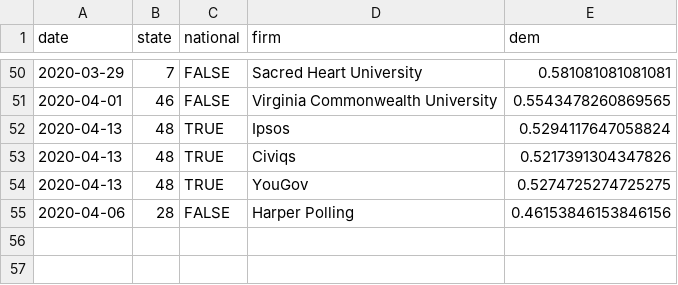
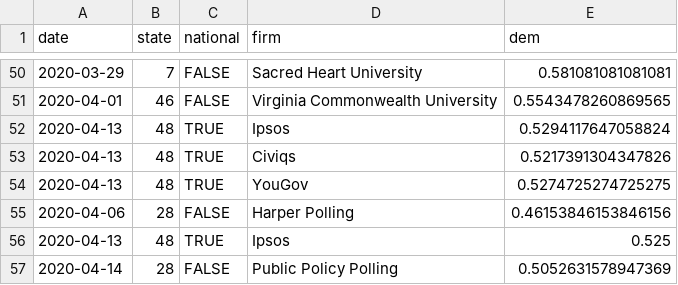
Before and after one commit to CoryMcCartan/president, a CSV file: docs/polls.csv, drawn as a sheet; only a part is shown, gaps mark what is left out.

```diff
--- a/docs/polls.csv
+++ b/docs/polls.csv
@@ -55 +55,3 @@ date,state,national,firm,dem
 2020-04-06,28,FALSE,Harper Polling,0.46153846153846156
+2020-04-13,48,TRUE,Ipsos,0.525
+2020-04-14,28,FALSE,Public Policy Polling,0.5052631578947369
```
Also changed, not shown: docs/history.csv, docs/state_history.csv, 2 other files.
